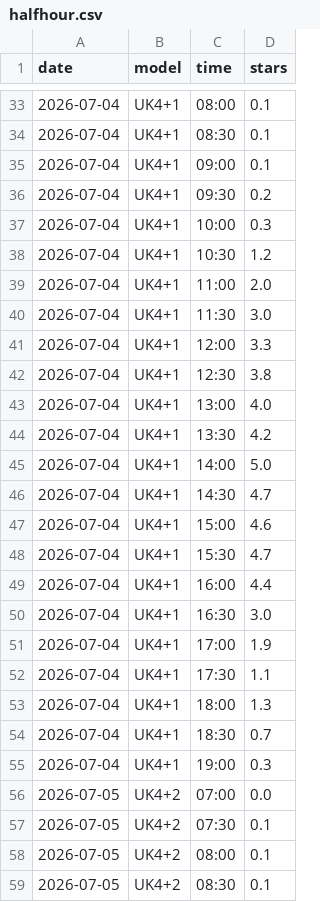
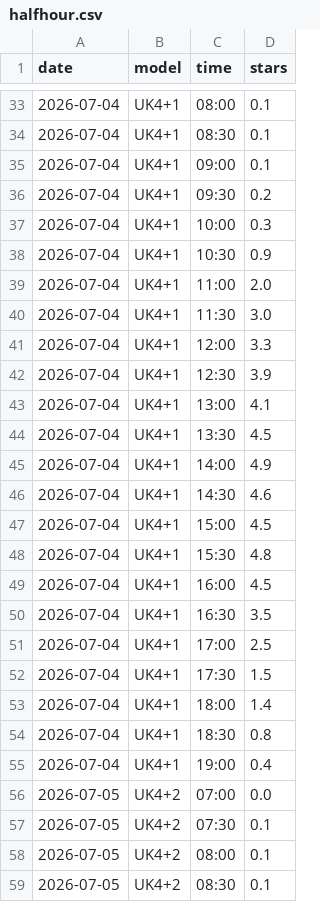
Before and after one commit to kitebuggy/rasp-cambridge, a CSV file: public/charts/halfhour.csv, drawn as a sheet; only a part is shown, gaps mark what is left out.

```diff
--- a/public/charts/halfhour.csv
+++ b/public/charts/halfhour.csv
@@ -37,3 +37,3 @@ date,model,time,stars
 2026-07-04,UK4+1,10:00,0.3
-2026-07-04,UK4+1,10:30,1.2
+2026-07-04,UK4+1,10:30,0.9
 2026-07-04,UK4+1,11:00,2.0
@@ -41,16 +41,16 @@ date,model,time,stars
 2026-07-04,UK4+1,12:00,3.3
-2026-07-04,UK4+1,12:30,3.8
-2026-07-04,UK4+1,13:00,4.0
-2026-07-04,UK4+1,13:30,4.2
-2026-07-04,UK4+1,14:00,5.0
-2026-07-04,UK4+1,14:30,4.7
-2026-07-04,UK4+1,15:00,4.6
-2026-07-04,UK4+1,15:30,4.7
-2026-07-04,UK4+1,16:00,4.4
-2026-07-04,UK4+1,16:30,3.0
-2026-07-04,UK4+1,17:00,1.9
-2026-07-04,UK4+1,17:30,1.1
-2026-07-04,UK4+1,18:00,1.3
-2026-07-04,UK4+1,18:30,0.7
-2026-07-04,UK4+1,19:00,0.3
+2026-07-04,UK4+1,12:30,3.9
+2026-07-04,UK4+1,13:00,4.1
+2026-07-04,UK4+1,13:30,4.5
+2026-07-04,UK4+1,14:00,4.9
+2026-07-04,UK4+1,14:30,4.6
+2026-07-04,UK4+1,15:00,4.5
+2026-07-04,UK4+1,15:30,4.8
+2026-07-04,UK4+1,16:00,4.5
+2026-07-04,UK4+1,16:30,3.5
+2026-07-04,UK4+1,17:00,2.5
+2026-07-04,UK4+1,17:30,1.5
+2026-07-04,UK4+1,18:00,1.4
+2026-07-04,UK4+1,18:30,0.8
+2026-07-04,UK4+1,19:00,0.4
 2026-07-05,UK4+2,07:00,0.0
```
Also changed, not shown: public/charts/summary.csv.
